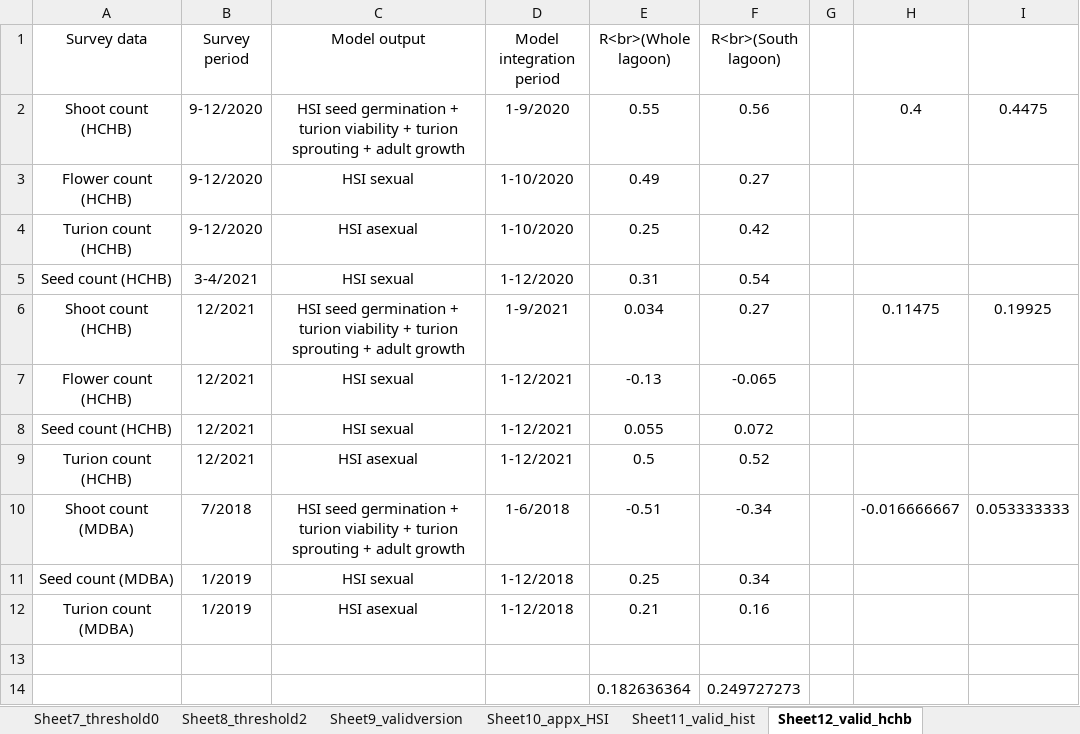
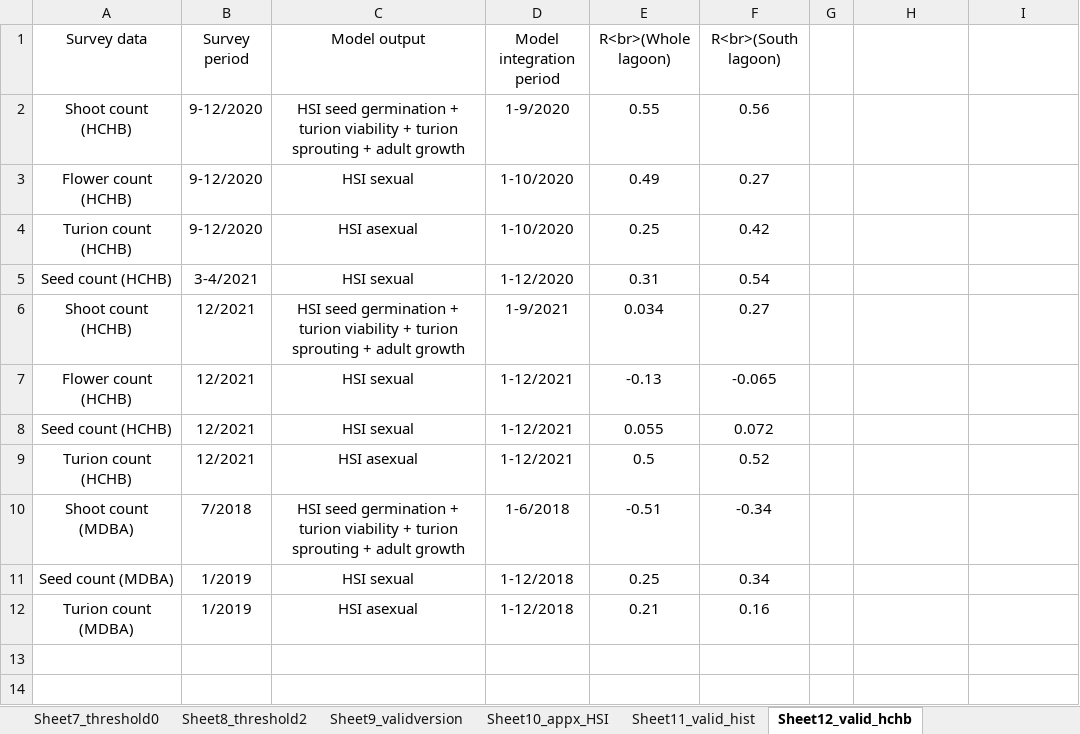
Before and after one commit to AquaticEcoDynamics/cdm-science, an Excel workbook: tables/habitat/AllTables.xlsx, sheet Sheet12_valid_hchb, drawn as a sheet; values as stored, in another font and other column widths than the file's, no borders; the diff names each change by its address in the sheet, - before the commit and + after, or states it on an @@ line.

```diff
--- a/tables/habitat/AllTables.xlsx (sheet Sheet12_valid_hchb)
+++ b/tables/habitat/AllTables.xlsx (sheet Sheet12_valid_hchb)
-H2: 0.4
+H2: (empty)
-I2: 0.4475
+I2: (empty)
-H6: 0.11475
+H6: (empty)
-I6: 0.19925
+I6: (empty)
-H10: -0.016666667
+H10: (empty)
-I10: 0.053333333
+I10: (empty)
-row 13: (empty)
-row 14:  |  |  |  | 0.182636364 | 0.249727273
```
Also changed, not shown: sheet Sheet10_appx_HSI, 4 other files.
